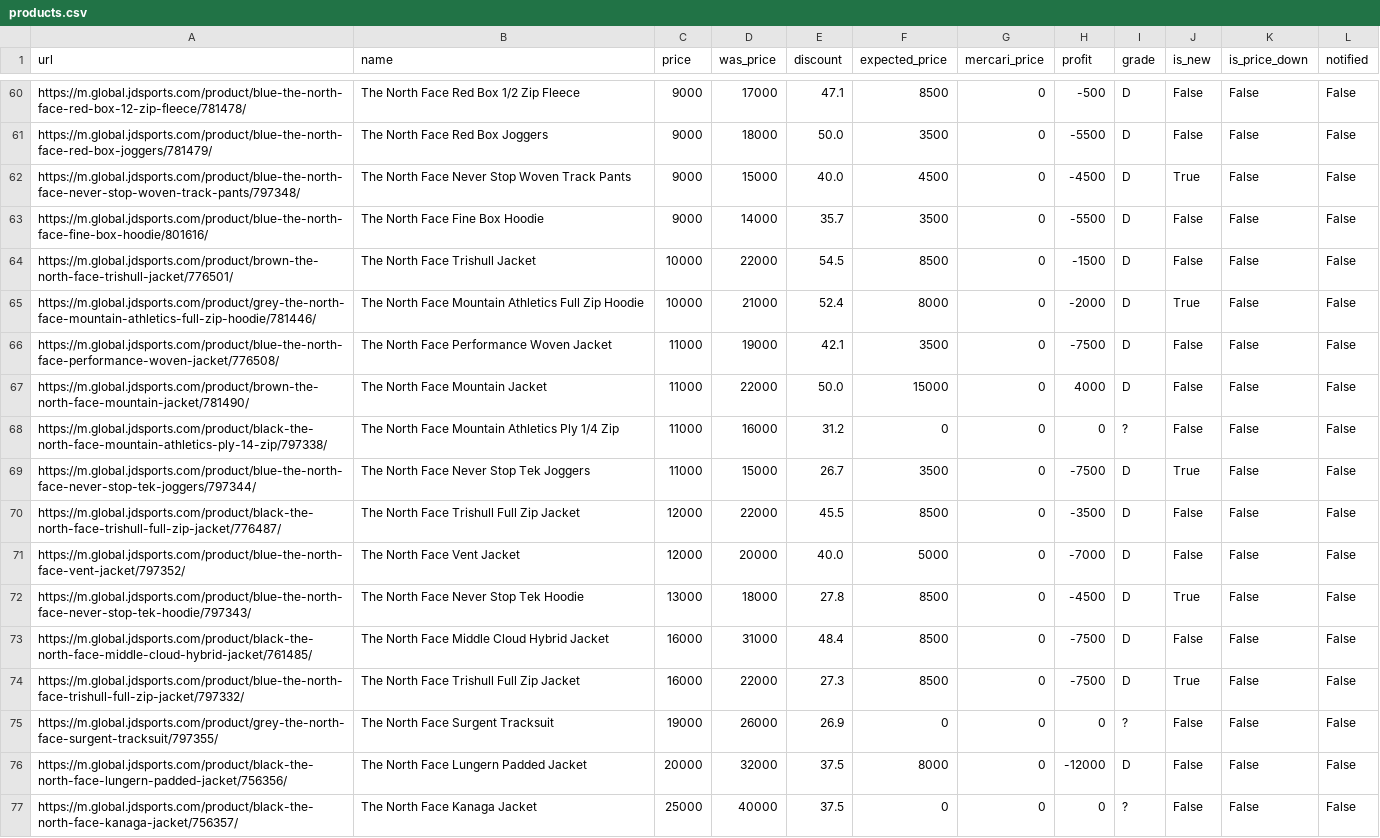
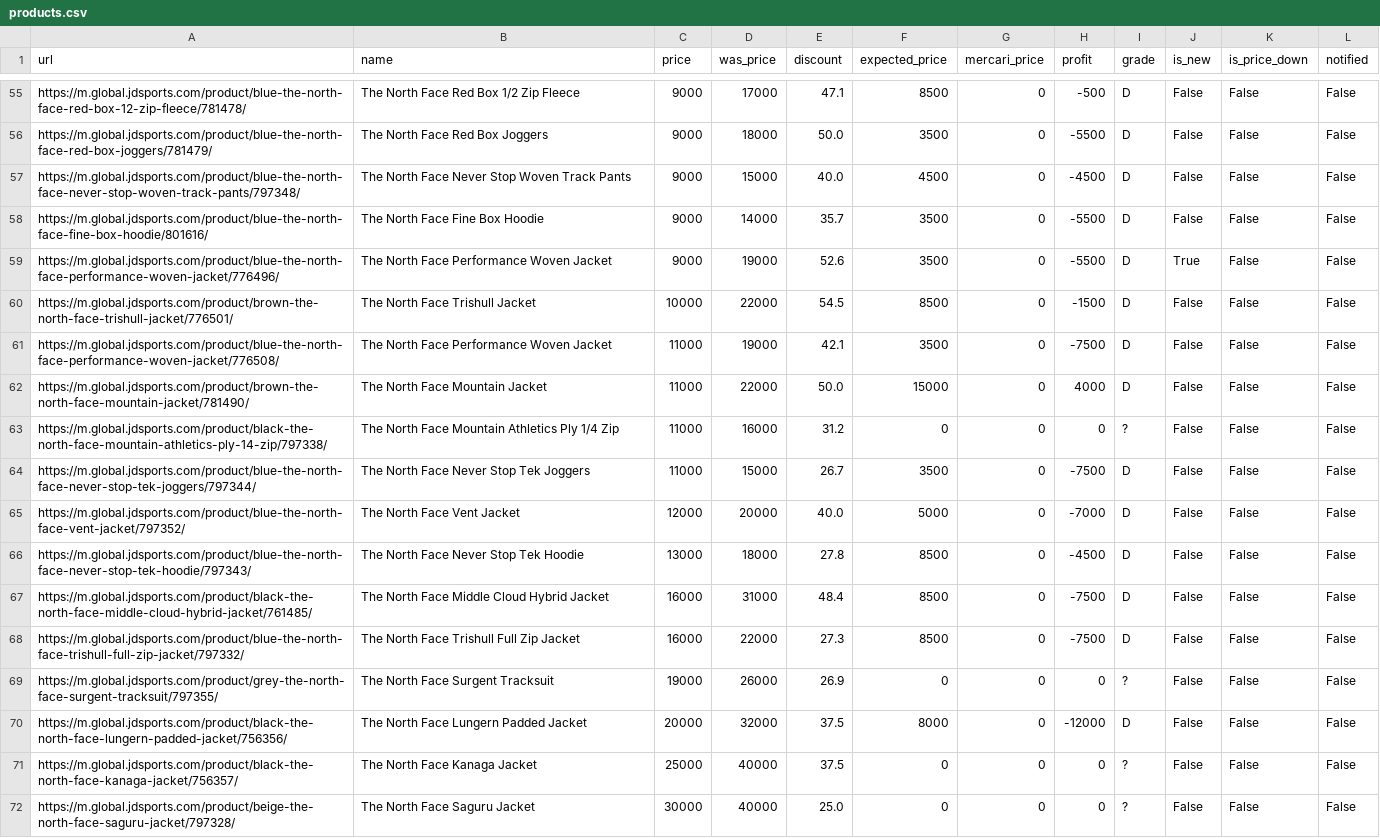
Before and after one commit to stonesidebear/jd-monitor, a CSV file: data/csv_northface/products.csv, drawn as a sheet; only a part is shown, gaps mark what is left out; the shorter side is filled out with more unchanged rows; the diff covers the shown part only.

```diff
--- a/data/csv_northface/products.csv
+++ b/data/csv_northface/products.csv
@@ -61,6 +56,6 @@ https://m.global.jdsports.com/product/blue-the-north-face-red-box-12-zip-fleece/
 https://m.global.jdsports.com/product/blue-the-north-face-red-box-joggers/781479/,The North Face Red Box Joggers,9000,18000,50.0,3500,0,-5500,D,False,False,False
-https://m.global.jdsports.com/product/blue-the-north-face-never-stop-woven-track-pants/797348/,The North Face Never Stop Woven Track Pants,9000,15000,40.0,4500,0,-4500,D,True,False,False
+https://m.global.jdsports.com/product/blue-the-north-face-never-stop-woven-track-pants/797348/,The North Face Never Stop Woven Track Pants,9000,15000,40.0,4500,0,-4500,D,False,False,False
 https://m.global.jdsports.com/product/blue-the-north-face-fine-box-hoodie/801616/,The North Face Fine Box Hoodie,9000,14000,35.7,3500,0,-5500,D,False,False,False
+https://m.global.jdsports.com/product/blue-the-north-face-performance-woven-jacket/776496/,The North Face Performance Woven Jacket,9000,19000,52.6,3500,0,-5500,D,True,False,False
 https://m.global.jdsports.com/product/brown-the-north-face-trishull-jacket/776501/,The North Face Trishull Jacket,10000,22000,54.5,8500,0,-1500,D,False,False,False
-https://m.global.jdsports.com/product/grey-the-north-face-mountain-athletics-full-zip-hoodie/781446/,The North Face Mountain Athletics Full Zip Hoodie,10000,21000,52.4,8000,0,-2000,D,True,False,False
 https://m.global.jdsports.com/product/blue-the-north-face-performance-woven-jacket/776508/,The North Face Performance Woven Jacket,11000,19000,42.1,3500,0,-7500,D,False,False,False
@@ -68,8 +63,7 @@ https://m.global.jdsports.com/product/brown-the-north-face-mountain-jacket/78149
 https://m.global.jdsports.com/product/black-the-north-face-mountain-athletics-ply-14-zip/797338/,The North Face Mountain Athletics Ply 1/4 Zip,11000,16000,31.2,0,0,0,?,False,False,False
-https://m.global.jdsports.com/product/blue-the-north-face-never-stop-tek-joggers/797344/,The North Face Never Stop Tek Joggers,11000,15000,26.7,3500,0,-7500,D,True,False,False
-https://m.global.jdsports.com/product/black-the-north-face-trishull-full-zip-jacket/776487/,The North Face Trishull Full Zip Jacket,12000,22000,45.5,8500,0,-3500,D,False,False,False
+https://m.global.jdsports.com/product/blue-the-north-face-never-stop-tek-joggers/797344/,The North Face Never Stop Tek Joggers,11000,15000,26.7,3500,0,-7500,D,False,False,False
 https://m.global.jdsports.com/product/blue-the-north-face-vent-jacket/797352/,The North Face Vent Jacket,12000,20000,40.0,5000,0,-7000,D,False,False,False
-https://m.global.jdsports.com/product/blue-the-north-face-never-stop-tek-hoodie/797343/,The North Face Never Stop Tek Hoodie,13000,18000,27.8,8500,0,-4500,D,True,False,False
+https://m.global.jdsports.com/product/blue-the-north-face-never-stop-tek-hoodie/797343/,The North Face Never Stop Tek Hoodie,13000,18000,27.8,8500,0,-4500,D,False,False,False
 https://m.global.jdsports.com/product/black-the-north-face-middle-cloud-hybrid-jacket/761485/,The North Face Middle Cloud Hybrid Jacket,16000,31000,48.4,8500,0,-7500,D,False,False,False
-https://m.global.jdsports.com/product/blue-the-north-face-trishull-full-zip-jacket/797332/,The North Face Trishull Full Zip Jacket,16000,22000,27.3,8500,0,-7500,D,True,False,False
+https://m.global.jdsports.com/product/blue-the-north-face-trishull-full-zip-jacket/797332/,The North Face Trishull Full Zip Jacket,16000,22000,27.3,8500,0,-7500,D,False,False,False
 https://m.global.jdsports.com/product/grey-the-north-face-surgent-tracksuit/797355/,The North Face Surgent Tracksuit,19000,26000,26.9,0,0,0,?,False,False,False
```
Also changed, not shown: 5 removed rows and 1 edited cell elsewhere in this file, 1 other file.
